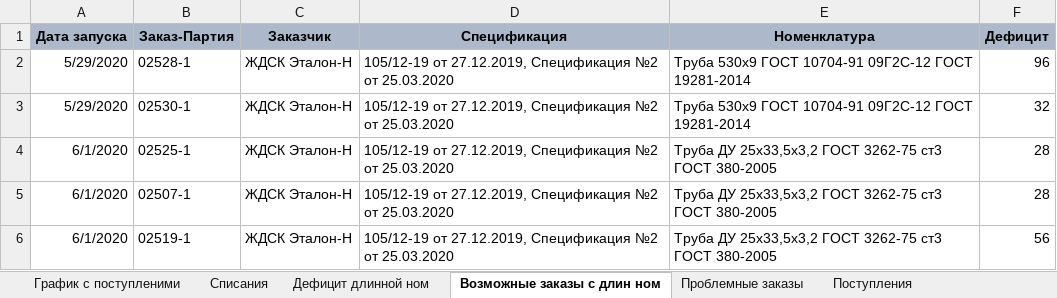
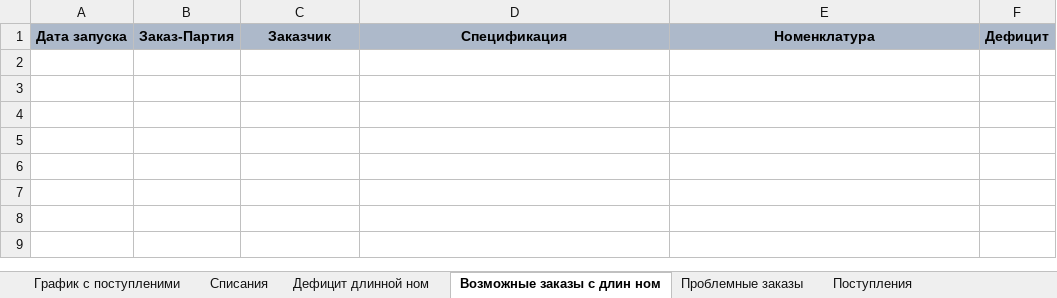
Before and after one commit to smolinilya01/calculation_metal, an Excel workbook: support_data/purchase_analysis/Итоговая_потребность.xlsm, sheet Возможные заказы с длин ном, drawn as a sheet; values as stored, in another font and other column widths than the file's, no borders; the diff names each change by its address in the sheet, - before the commit and + after, or states it on an @@ line.

```diff
--- a/support_data/purchase_analysis/Итоговая_потребность.xlsm (sheet Возможные заказы с длин ном)
+++ b/support_data/purchase_analysis/Итоговая_потребность.xlsm (sheet Возможные заказы с длин ном)
-row 2: 5/29/2020 | 02528-1 | ЖДСК Эталон-Н | 105/12-19 от 27.12.2019, Спецификация №2 от 25.03.2020 | Труба 530х9 ГОСТ 10704-91 09Г2С-12 ГОСТ 19281-2014 | 96
-row 3: 5/29/2020 | 02530-1 | ЖДСК Эталон-Н | 105/12-19 от 27.12.2019, Спецификация №2 от 25.03.2020 | Труба 530х9 ГОСТ 10704-91 09Г2С-12 ГОСТ 19281-2014 | 32
-row 4: 6/1/2020 | 02525-1 | ЖДСК Эталон-Н | 105/12-19 от 27.12.2019, Спецификация №2 от 25.03.2020 | Труба ДУ 25х33,5х3,2 ГОСТ 3262-75 ст3 ГОСТ 380-2005 | 28
-row 5: 6/1/2020 | 02507-1 | ЖДСК Эталон-Н | 105/12-19 от 27.12.2019, Спецификация №2 от 25.03.2020 | Труба ДУ 25х33,5х3,2 ГОСТ 3262-75 ст3 ГОСТ 380-2005 | 28
-row 6: 6/1/2020 | 02519-1 | ЖДСК Эталон-Н | 105/12-19 от 27.12.2019, Спецификация №2 от 25.03.2020 | Труба ДУ 25х33,5х3,2 ГОСТ 3262-75 ст3 ГОСТ 380-2005 | 56
```
Also changed, not shown: sheet Списания, sheet График с поступленими, sheet Проблемные заказы, sheet Поступления, sheet Дефицит длинной ном, hidden cells, support_data/purchase_analysis/purchase_analysis.xlsx, support_data/reports/Итоговая_потребность.xlsm, 16 other files.
